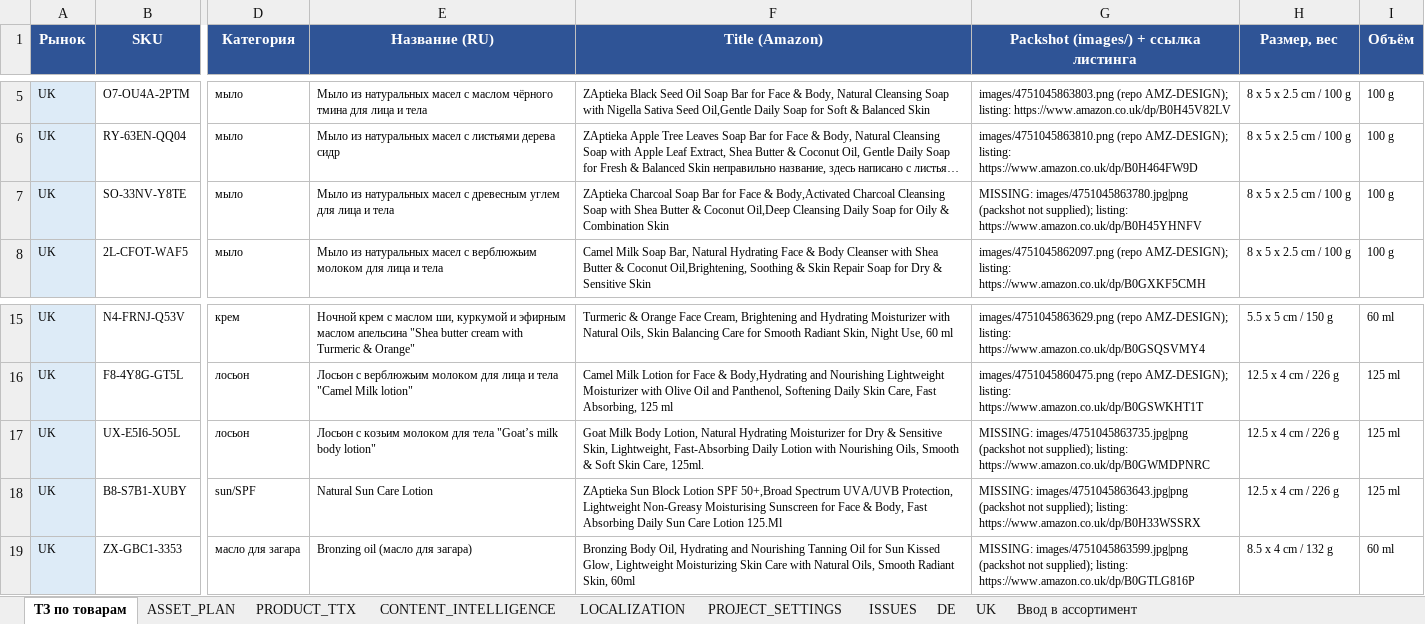
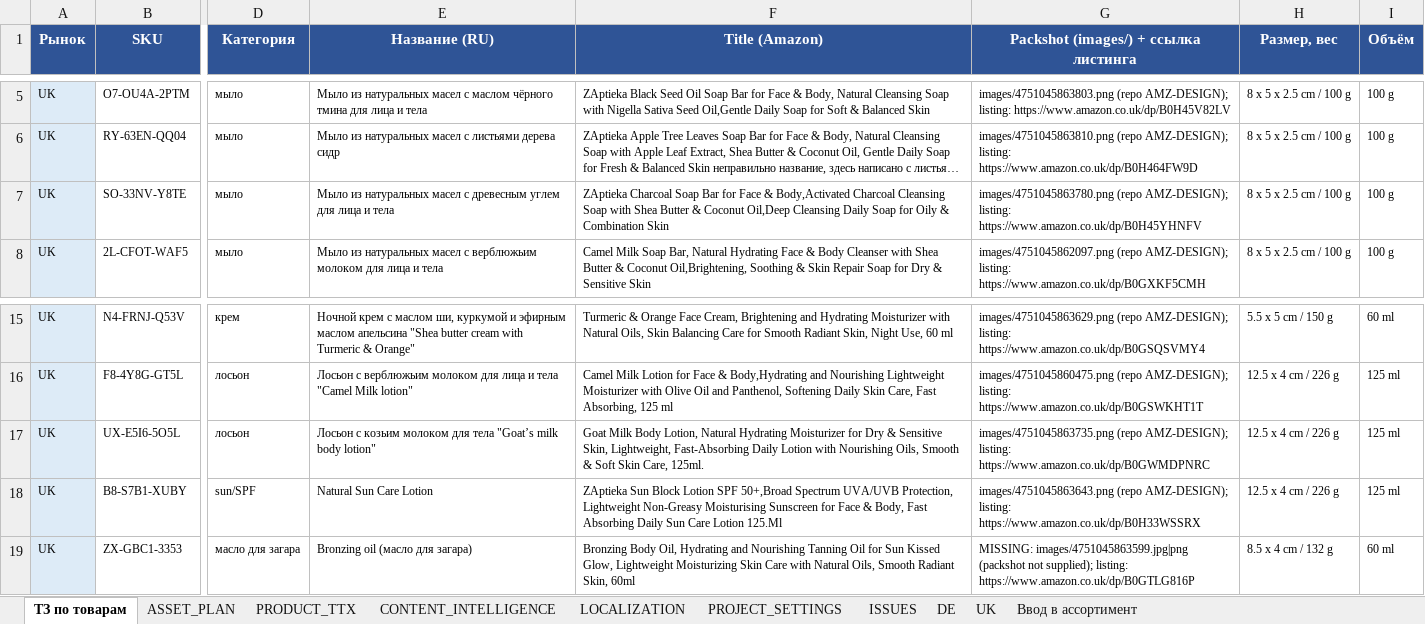
Before and after one commit to business2business17-ui/Agents, an Excel workbook: designer-tz-amazon.xlsx, sheet ТЗ по товарам, drawn as a sheet; only a part is shown, gaps mark what is left out; long unchanged cells end in …; values as stored, in another font and other column widths than the file's, no borders; the diff names each change by its address in the sheet, - before the commit and + after, or states it on an @@ line.

```diff
--- a/designer-tz-amazon.xlsx (sheet ТЗ по товарам)
+++ b/designer-tz-amazon.xlsx (sheet ТЗ по товарам)
-G7: MISSING: images/4751045863780.jpg|png (packshot not supplied); listing: https://www.amazon.co.uk/dp/B0H45YHNFV
+G7: images/4751045863780.png (repo AMZ-DESIGN); listing: https://www.amazon.co.uk/dp/B0H45YHNFV
-G17: MISSING: images/4751045863735.jpg|png (packshot not supplied); listing: https://www.amazon.co.uk/dp/B0GWMDPNRC
+G17: images/4751045863735.png (repo AMZ-DESIGN); listing: https://www.amazon.co.uk/dp/B0GWMDPNRC
-G18: MISSING: images/4751045863643.jpg|png (packshot not supplied); listing: https://www.amazon.co.uk/dp/B0H33WSSRX
+G18: images/4751045863643.png (repo AMZ-DESIGN); listing: https://www.amazon.co.uk/dp/B0H33WSSRX
```
Also changed, not shown: sheet ASSET_PLAN, sheet ISSUES, 3 other files.
